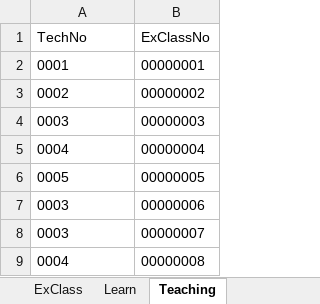
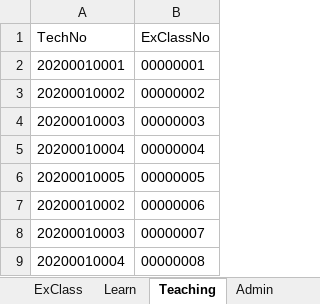
Before and after one commit to jackyliu16/StuGradeManagerSystem, an Excel workbook: SQL/SQL_Data.xlsx, sheet Teaching, drawn as a sheet; values as stored, in another font and other column widths than the file's, no borders; the diff names each change by its address in the sheet, - before the commit and + after, or states it on an @@ line.

```diff
--- a/SQL/SQL_Data.xlsx (sheet Teaching)
+++ b/SQL/SQL_Data.xlsx (sheet Teaching)
+sheet tab: Admin
-A2 (TechNo): 0001
+A2 (TechNo): 20200010001
-A3 (TechNo): 0002
+A3 (TechNo): 20200010002
-A4 (TechNo): 0003
+A4 (TechNo): 20200010003
-A5 (TechNo): 0004
+A5 (TechNo): 20200010004
-A6 (TechNo): 0005
+A6 (TechNo): 20200010005
-A7 (TechNo): 0003
+A7 (TechNo): 20200010002
-A8 (TechNo): 0003
+A8 (TechNo): 20200010003
-A9 (TechNo): 0004
+A9 (TechNo): 20200010004
```
Also changed, not shown: sheet Teacher, sheet Student, 2 other files.
